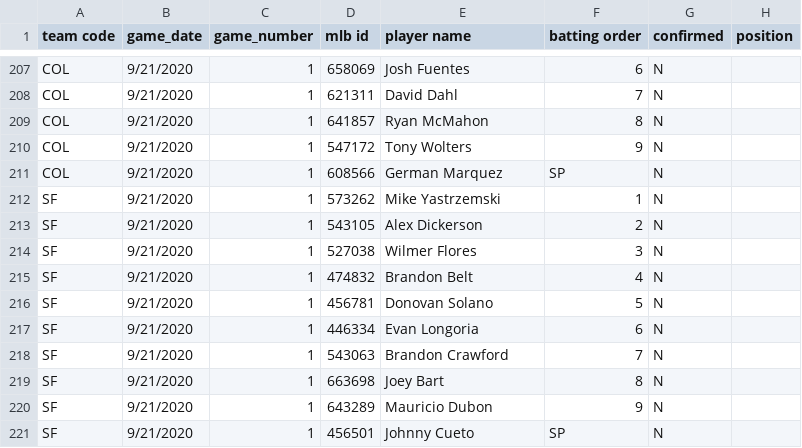
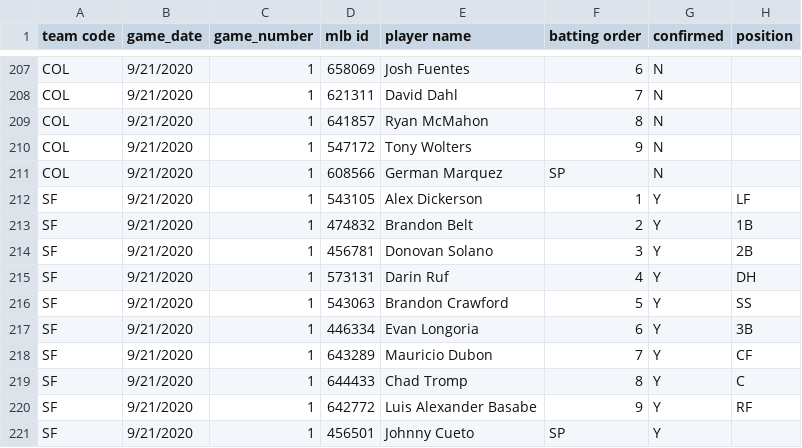
Before and after one commit to justinmof/MLBSheets-CSV-Files, a CSV file: BM-Lineup-Data1.csv, drawn as a sheet; only a part is shown, gaps mark what is left out; the diff covers the shown part only.

```diff
--- a/BM-Lineup-Data1.csv
+++ b/BM-Lineup-Data1.csv
@@ -211,11 +211,11 @@ COL,9/21/2020,1,547172,Tony Wolters,9,N,
 COL,9/21/2020,1,608566,German Marquez,SP,N,
-SF,9/21/2020,1,573262,Mike Yastrzemski,1,N,
-SF,9/21/2020,1,543105,Alex Dickerson,2,N,
-SF,9/21/2020,1,527038,Wilmer Flores,3,N,
-SF,9/21/2020,1,474832,Brandon Belt,4,N,
-SF,9/21/2020,1,456781,Donovan Solano,5,N,
-SF,9/21/2020,1,446334,Evan Longoria,6,N,
-SF,9/21/2020,1,543063,Brandon Crawford,7,N,
-SF,9/21/2020,1,663698,Joey Bart,8,N,
-SF,9/21/2020,1,643289,Mauricio Dubon,9,N,
-SF,9/21/2020,1,456501,Johnny Cueto,SP,N,
+SF,9/21/2020,1,543105,Alex Dickerson,1,Y,LF
+SF,9/21/2020,1,474832,Brandon Belt,2,Y,1B
+SF,9/21/2020,1,456781,Donovan Solano,3,Y,2B
+SF,9/21/2020,1,573131,Darin Ruf,4,Y,DH
+SF,9/21/2020,1,543063,Brandon Crawford,5,Y,SS
+SF,9/21/2020,1,446334,Evan Longoria,6,Y,3B
+SF,9/21/2020,1,643289,Mauricio Dubon,7,Y,CF
+SF,9/21/2020,1,644433,Chad Tromp,8,Y,C
+SF,9/21/2020,1,642772,Luis Alexander Basabe,9,Y,RF
+SF,9/21/2020,1,456501,Johnny Cueto,SP,Y,
```
Also changed, not shown: 31 edited cells elsewhere in this file, BM-Lineup-Data.csv.
